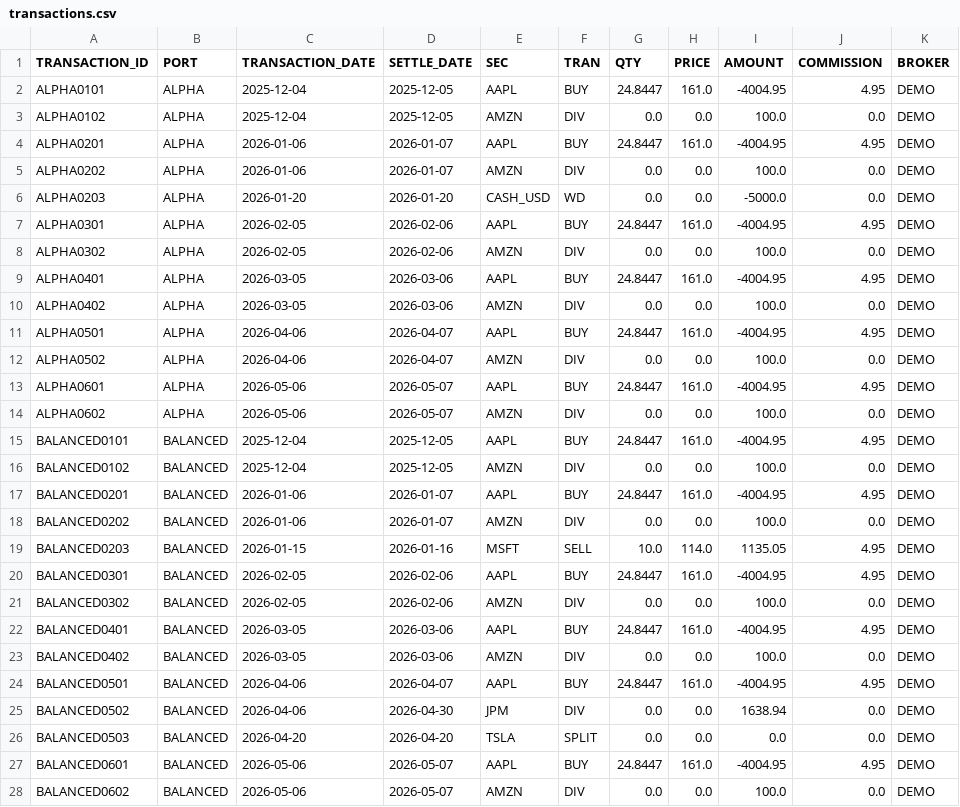
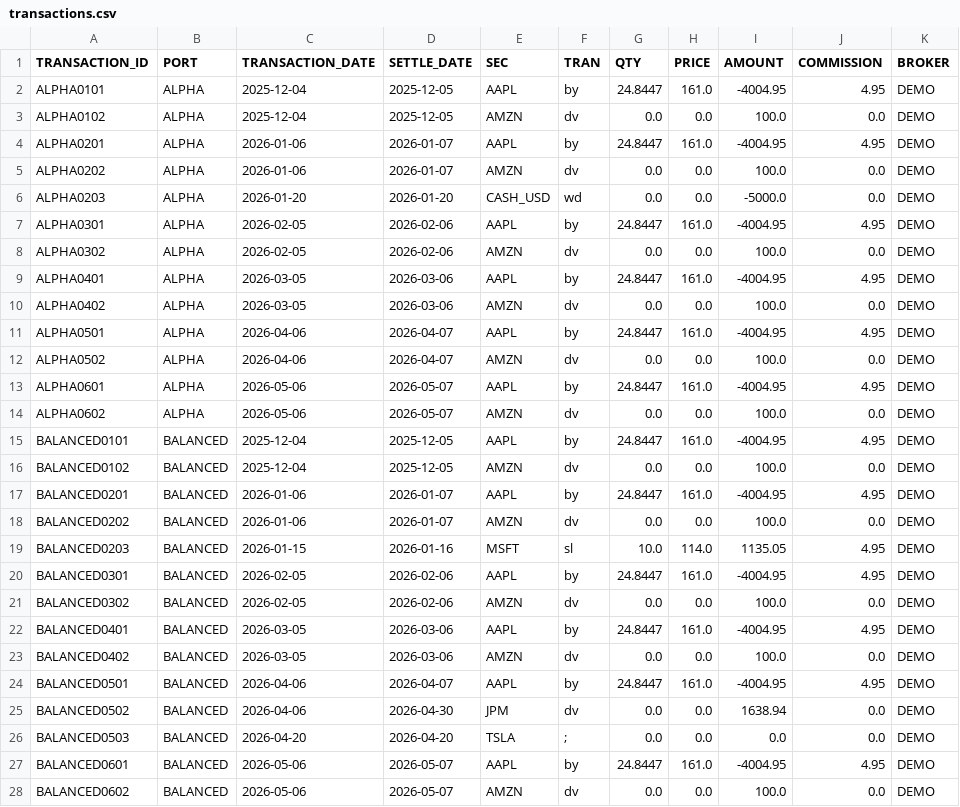
Before and after one commit to JohnDReynolds/portfolio-performance-analytics, a CSV file: ppar/demos/data/axys/axys_full_spec_a/transactions.csv, drawn as a sheet; only a part is shown; the diff covers the shown part only.

```diff
--- a/ppar/demos/data/axys/axys_full_spec_a/transactions.csv
+++ b/ppar/demos/data/axys/axys_full_spec_a/transactions.csv
@@ -1,28 +1,28 @@
 TRANSACTION_ID,PORT,TRANSACTION_DATE,SETTLE_DATE,SEC,TRAN,QTY,PRICE,AMOUNT,COMMISSION,BROKER
-ALPHA0101,ALPHA,2025-12-04,2025-12-05,AAPL,BUY,24.8447,161.0,-4004.95,4.95,DEMO
-ALPHA0102,ALPHA,2025-12-04,2025-12-05,AMZN,DIV,0.0,0.0,100.0,0.0,DEMO
-ALPHA0201,ALPHA,2026-01-06,2026-01-07,AAPL,BUY,24.8447,161.0,-4004.95,4.95,DEMO
-ALPHA0202,ALPHA,2026-01-06,2026-01-07,AMZN,DIV,0.0,0.0,100.0,0.0,DEMO
-ALPHA0203,ALPHA,2026-01-20,2026-01-20,CASH_USD,WD,0.0,0.0,-5000.0,0.0,DEMO
-ALPHA0301,ALPHA,2026-02-05,2026-02-06,AAPL,BUY,24.8447,161.0,-4004.95,4.95,DEMO
-ALPHA0302,ALPHA,2026-02-05,2026-02-06,AMZN,DIV,0.0,0.0,100.0,0.0,DEMO
-ALPHA0401,ALPHA,2026-03-05,2026-03-06,AAPL,BUY,24.8447,161.0,-4004.95,4.95,DEMO
-ALPHA0402,ALPHA,2026-03-05,2026-03-06,AMZN,DIV,0.0,0.0,100.0,0.0,DEMO
-ALPHA0501,ALPHA,2026-04-06,2026-04-07,AAPL,BUY,24.8447,161.0,-4004.95,4.95,DEMO
-ALPHA0502,ALPHA,2026-04-06,2026-04-07,AMZN,DIV,0.0,0.0,100.0,0.0,DEMO
-ALPHA0601,ALPHA,2026-05-06,2026-05-07,AAPL,BUY,24.8447,161.0,-4004.95,4.95,DEMO
-ALPHA0602,ALPHA,2026-05-06,2026-05-07,AMZN,DIV,0.0,0.0,100.0,0.0,DEMO
-BALANCED0101,BALANCED,2025-12-04,2025-12-05,AAPL,BUY,24.8447,161.0,-4004.95,4.95,DEMO
-BALANCED0102,BALANCED,2025-12-04,2025-12-05,AMZN,DIV,0.0,0.0,100.0,0.0,DEMO
-BALANCED0201,BALANCED,2026-01-06,2026-01-07,AAPL,BUY,24.8447,161.0,-4004.95,4.95,DEMO
-BALANCED0202,BALANCED,2026-01-06,2026-01-07,AMZN,DIV,0.0,0.0,100.0,0.0,DEMO
-BALANCED0203,BALANCED,2026-01-15,2026-01-16,MSFT,SELL,10.0,114.0,1135.05,4.95,DEMO
-BALANCED0301,BALANCED,2026-02-05,2026-02-06,AAPL,BUY,24.8447,161.0,-4004.95,4.95,DEMO
-BALANCED0302,BALANCED,2026-02-05,2026-02-06,AMZN,DIV,0.0,0.0,100.0,0.0,DEMO
-BALANCED0401,BALANCED,2026-03-05,2026-03-06,AAPL,BUY,24.8447,161.0,-4004.95,4.95,DEMO
-BALANCED0402,BALANCED,2026-03-05,2026-03-06,AMZN,DIV,0.0,0.0,100.0,0.0,DEMO
-BALANCED0501,BALANCED,2026-04-06,2026-04-07,AAPL,BUY,24.8447,161.0,-4004.95,4.95,DEMO
-BALANCED0502,BALANCED,2026-04-06,2026-04-30,JPM,DIV,0.0,0.0,1638.94,0.0,DEMO
-BALANCED0503,BALANCED,2026-04-20,2026-04-20,TSLA,SPLIT,0.0,0.0,0.0,0.0,DEMO
-BALANCED0601,BALANCED,2026-05-06,2026-05-07,AAPL,BUY,24.8447,161.0,-4004.95,4.95,DEMO
-BALANCED0602,BALANCED,2026-05-06,2026-05-07,AMZN,DIV,0.0,0.0,100.0,0.0,DEMO
+ALPHA0101,ALPHA,2025-12-04,2025-12-05,AAPL,by,24.8447,161.0,-4004.95,4.95,DEMO
+ALPHA0102,ALPHA,2025-12-04,2025-12-05,AMZN,dv,0.0,0.0,100.0,0.0,DEMO
+ALPHA0201,ALPHA,2026-01-06,2026-01-07,AAPL,by,24.8447,161.0,-4004.95,4.95,DEMO
+ALPHA0202,ALPHA,2026-01-06,2026-01-07,AMZN,dv,0.0,0.0,100.0,0.0,DEMO
+ALPHA0203,ALPHA,2026-01-20,2026-01-20,CASH_USD,wd,0.0,0.0,-5000.0,0.0,DEMO
+ALPHA0301,ALPHA,2026-02-05,2026-02-06,AAPL,by,24.8447,161.0,-4004.95,4.95,DEMO
+ALPHA0302,ALPHA,2026-02-05,2026-02-06,AMZN,dv,0.0,0.0,100.0,0.0,DEMO
+ALPHA0401,ALPHA,2026-03-05,2026-03-06,AAPL,by,24.8447,161.0,-4004.95,4.95,DEMO
+ALPHA0402,ALPHA,2026-03-05,2026-03-06,AMZN,dv,0.0,0.0,100.0,0.0,DEMO
+ALPHA0501,ALPHA,2026-04-06,2026-04-07,AAPL,by,24.8447,161.0,-4004.95,4.95,DEMO
+ALPHA0502,ALPHA,2026-04-06,2026-04-07,AMZN,dv,0.0,0.0,100.0,0.0,DEMO
+ALPHA0601,ALPHA,2026-05-06,2026-05-07,AAPL,by,24.8447,161.0,-4004.95,4.95,DEMO
+ALPHA0602,ALPHA,2026-05-06,2026-05-07,AMZN,dv,0.0,0.0,100.0,0.0,DEMO
+BALANCED0101,BALANCED,2025-12-04,2025-12-05,AAPL,by,24.8447,161.0,-4004.95,4.95,DEMO
+BALANCED0102,BALANCED,2025-12-04,2025-12-05,AMZN,dv,0.0,0.0,100.0,0.0,DEMO
+BALANCED0201,BALANCED,2026-01-06,2026-01-07,AAPL,by,24.8447,161.0,-4004.95,4.95,DEMO
+BALANCED0202,BALANCED,2026-01-06,2026-01-07,AMZN,dv,0.0,0.0,100.0,0.0,DEMO
+BALANCED0203,BALANCED,2026-01-15,2026-01-16,MSFT,sl,10.0,114.0,1135.05,4.95,DEMO
+BALANCED0301,BALANCED,2026-02-05,2026-02-06,AAPL,by,24.8447,161.0,-4004.95,4.95,DEMO
+BALANCED0302,BALANCED,2026-02-05,2026-02-06,AMZN,dv,0.0,0.0,100.0,0.0,DEMO
+BALANCED0401,BALANCED,2026-03-05,2026-03-06,AAPL,by,24.8447,161.0,-4004.95,4.95,DEMO
+BALANCED0402,BALANCED,2026-03-05,2026-03-06,AMZN,dv,0.0,0.0,100.0,0.0,DEMO
+BALANCED0501,BALANCED,2026-04-06,2026-04-07,AAPL,by,24.8447,161.0,-4004.95,4.95,DEMO
+BALANCED0502,BALANCED,2026-04-06,2026-04-30,JPM,dv,0.0,0.0,1638.94,0.0,DEMO
+BALANCED0503,BALANCED,2026-04-20,2026-04-20,TSLA,;,0.0,0.0,0.0,0.0,DEMO
+BALANCED0601,BALANCED,2026-05-06,2026-05-07,AAPL,by,24.8447,161.0,-4004.95,4.95,DEMO
+BALANCED0602,BALANCED,2026-05-06,2026-05-07,AMZN,dv,0.0,0.0,100.0,0.0,DEMO
```
Also changed, not shown: 14 edited cells elsewhere in this file, ppar/demos/data/axys/axys_full_spec_b/transactions.csv, 15 other files.
